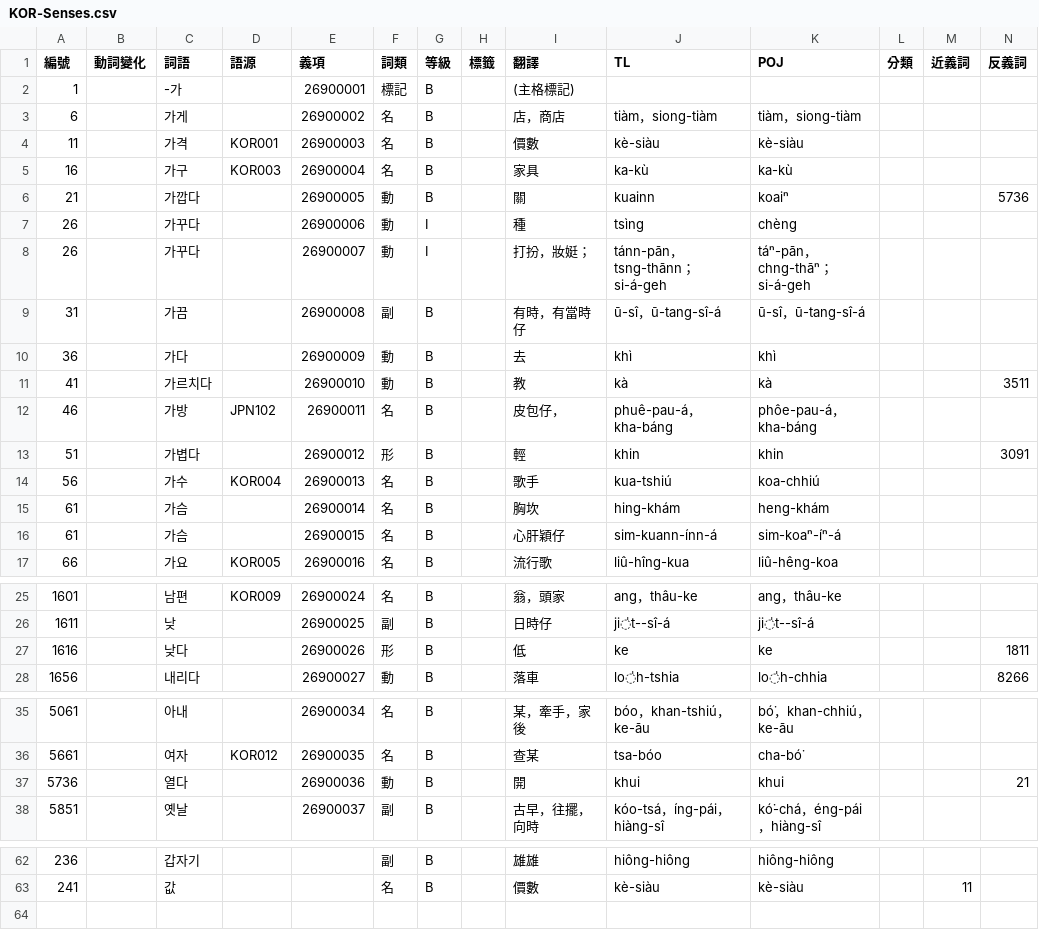
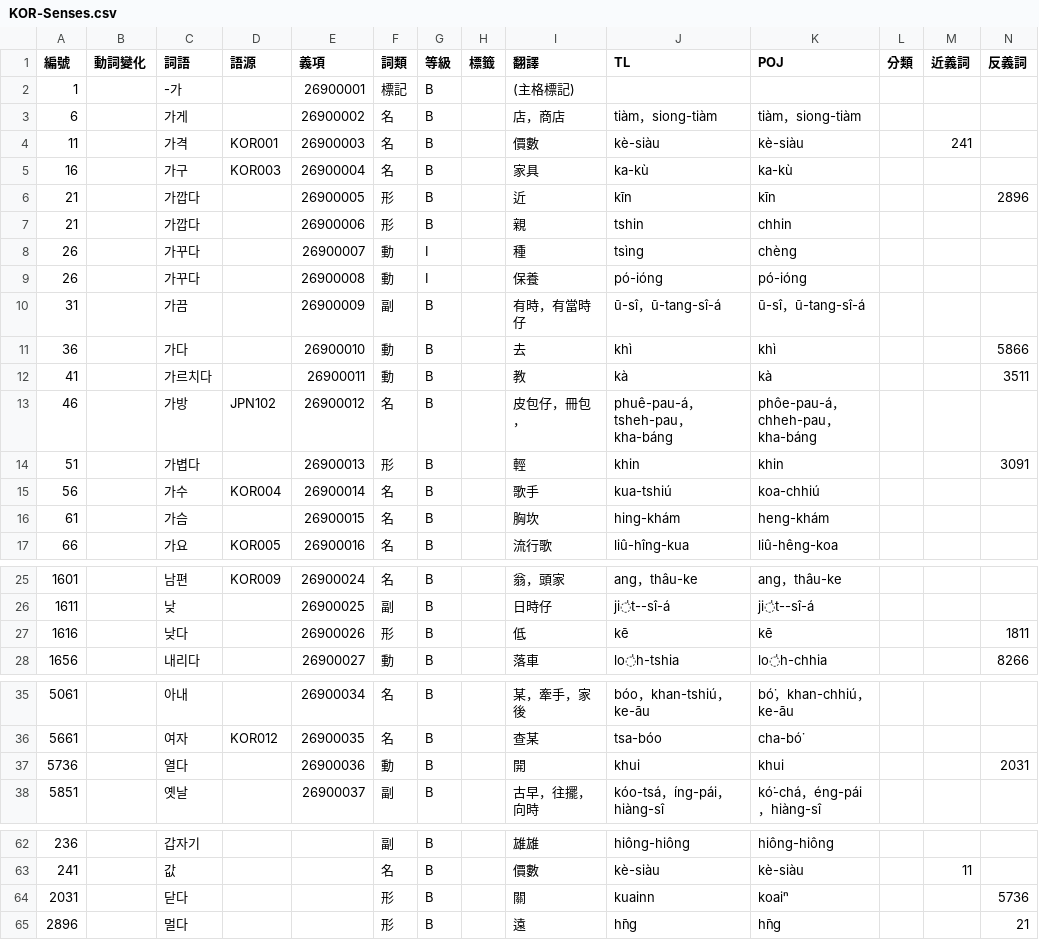
Before and after one commit to haiangdict/HLDKor, a CSV file: data/KOR-Senses.csv, drawn as a sheet; only a part is shown, gaps mark what is left out; removed rows and columns are numbered as before the commit, all else as after; rows hold the shown columns only; the diff covers the shown part only; the diff names each change by its address in the sheet, - before the commit and + after, or states it on an @@ line.

```diff
--- a/data/KOR-Senses.csv
+++ b/data/KOR-Senses.csv
-M4 (近義詞): (empty)
+M4 (近義詞): 241
-F6 (詞類): 動
+F6 (詞類): 形
-I6 (翻譯): 關
+I6 (翻譯): 近
-J6 (TL): kuainn
+J6 (TL): kīn
-K6 (POJ): koaiⁿ
+K6 (POJ): kīn
-N6 (反義詞): 5736
+N6 (反義詞): 2896
+row 7: 21 |  | 가깝다 |  | 26900006 | 形 | B |  | 親 | tshin | chhin
-E8 (義項): 26900006
+E8 (義項): 26900007
-E9 (義項): 26900007
+E9 (義項): 26900008
-I9 (翻譯): 打扮，妝娗；
+I9 (翻譯): 保養
-J9 (TL): tánn-pān，tsng-thānn； si-á-geh
+J9 (TL): pó-ióng
-K9 (POJ): táⁿ-pān，chng-thāⁿ；si-á-geh
+K9 (POJ): pó-ióng
-E10 (義項): 26900008
+E10 (義項): 26900009
-E11 (義項): 26900009
+E11 (義項): 26900010
-N11 (反義詞): (empty)
+N11 (反義詞): 5866
-E12 (義項): 26900010
+E12 (義項): 26900011
-E13 (義項): 26900011
+E13 (義項): 26900012
-I13 (翻譯): 皮包仔，
+I13 (翻譯): 皮包仔，冊包，
-J13 (TL): phuê-pau-á，kha-báng
+J13 (TL): phuê-pau-á，tsheh-pau，kha-báng
-K13 (POJ): phôe-pau-á，kha-báng
+K13 (POJ): phôe-pau-á，chheh-pau，kha-báng
-E14 (義項): 26900012
+E14 (義項): 26900013
-E15 (義項): 26900013
+E15 (義項): 26900014
-E16 (義項): 26900014
+E16 (義項): 26900015
-row 16: 61 |  | 가슴 |  | 26900015 | 名 | B |  | 心肝穎仔 | sim-kuann-ínn-á | sim-koaⁿ-íⁿ-á
-J27 (TL): ke
+J27 (TL): kē
-K27 (POJ): ke
+K27 (POJ): kē
-N37 (反義詞): 21
+N37 (反義詞): 2031
+row 64: 2031 |  | 닫다 |  |  | 形 | B |  | 關 | kuainn | koaiⁿ |  |  | 5736
+row 65: 2896 |  | 멀다 |  |  | 形 | B |  | 遠 | hn̄g | hn̄g |  |  | 21
```
Also changed, not shown: 5 edited cells elsewhere in this file, data/HLD-Etymology.csv, data/KOR-Lemmata.csv, 1 other file.
